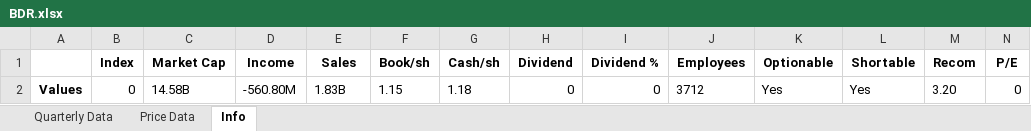
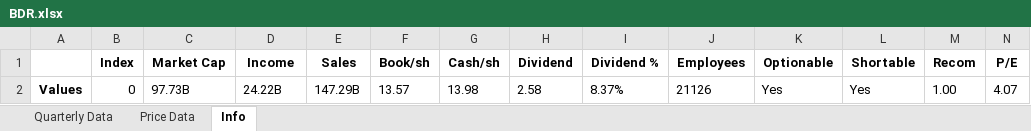
Before and after one commit to humlen/HQ, an Excel workbook: PowerBI Resources/BDR.xlsx, sheet Info, drawn as a sheet; only a part is shown; values as stored, in another font and other column widths than the file's, no borders; removed rows and columns are numbered as before the commit, all else as after; rows hold the shown columns only; the diff names each change by its address in the sheet, - before the commit and + after, or states it on an @@ line.

```diff
--- a/PowerBI Resources/BDR.xlsx (sheet Info)
+++ b/PowerBI Resources/BDR.xlsx (sheet Info)
-row 2: Values | 0 | 14.58B | -560.80M | 1.83B | 1.15 | 1.18 | 0 | 0 | 3712 | Yes | Yes | 3.20 | 0
+row 2: Values | 0 | 97.73B | 24.22B | 147.29B | 13.57 | 13.98 | 2.58 | 8.37% | 21126 | Yes | Yes | 1.00 | 4.07
```
Also changed, not shown: sheet Price Data, sheet Quarterly Data, 2 other files.
